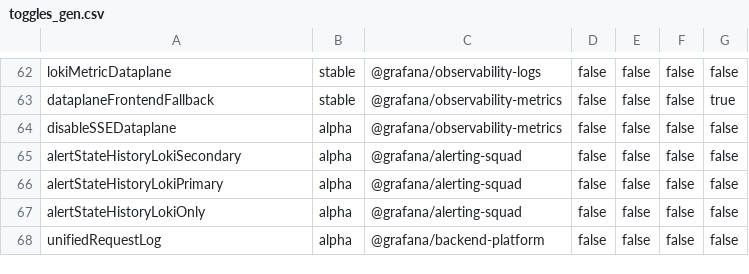
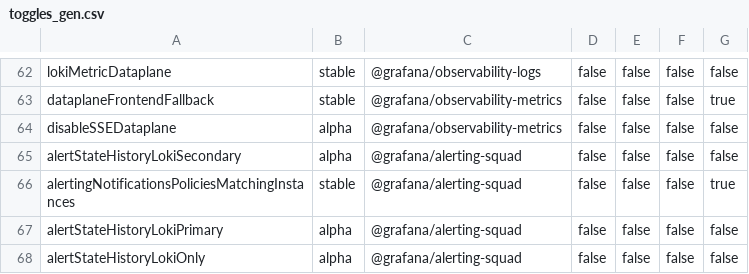
Before and after one commit to openai-oss-forks/grafana-experiments, a CSV file: pkg/services/featuremgmt/toggles_gen.csv, drawn as a sheet; only a part is shown, gaps mark what is left out; the shorter side is filled out with more unchanged rows.

Commit message:
Alerting: Matching instances preview for notification policies (#68882)
* Basic implementation in web worker

* Move instances discovery to the worker

* Remove filtering from the worker

* Use normalized routes, use rtk query for alert groups fetching

* Reorganize matchers utilities to be available for web workers

* Move object matchers to the machers util file, rename worker

* Move worker code to a separate hook, add perf logging

* Add a mock for the web worker code, fix tests

* Fix tests warnings

* Remove notification policy feature flag

* Add normalizeRoute tests, change the regex match to test for label matching

* Move worker init to the file scope

* Simplify useAsyncFn hook

* Use CorsWorker as a workaround for web workers loading from CDN

* Use a feature flag to enable/disable worker-based preview, add worker error handling

* Add POC for react-enable working with grafana feature toggles

* Code cleanup

* Remove console error, add useRouteGroupsMatcher tests

* Fix tests mock

```diff
--- a/pkg/services/featuremgmt/toggles_gen.csv
+++ b/pkg/services/featuremgmt/toggles_gen.csv
@@ -65,2 +65,3 @@ disableSSEDataplane,alpha,@grafana/observability-metrics,false,false,false,false
 alertStateHistoryLokiSecondary,alpha,@grafana/alerting-squad,false,false,false,false
+alertingNotificationsPoliciesMatchingInstances,stable,@grafana/alerting-squad,false,false,false,true
 alertStateHistoryLokiPrimary,alpha,@grafana/alerting-squad,false,false,false,false
```
Also changed, not shown: 24 other files.
